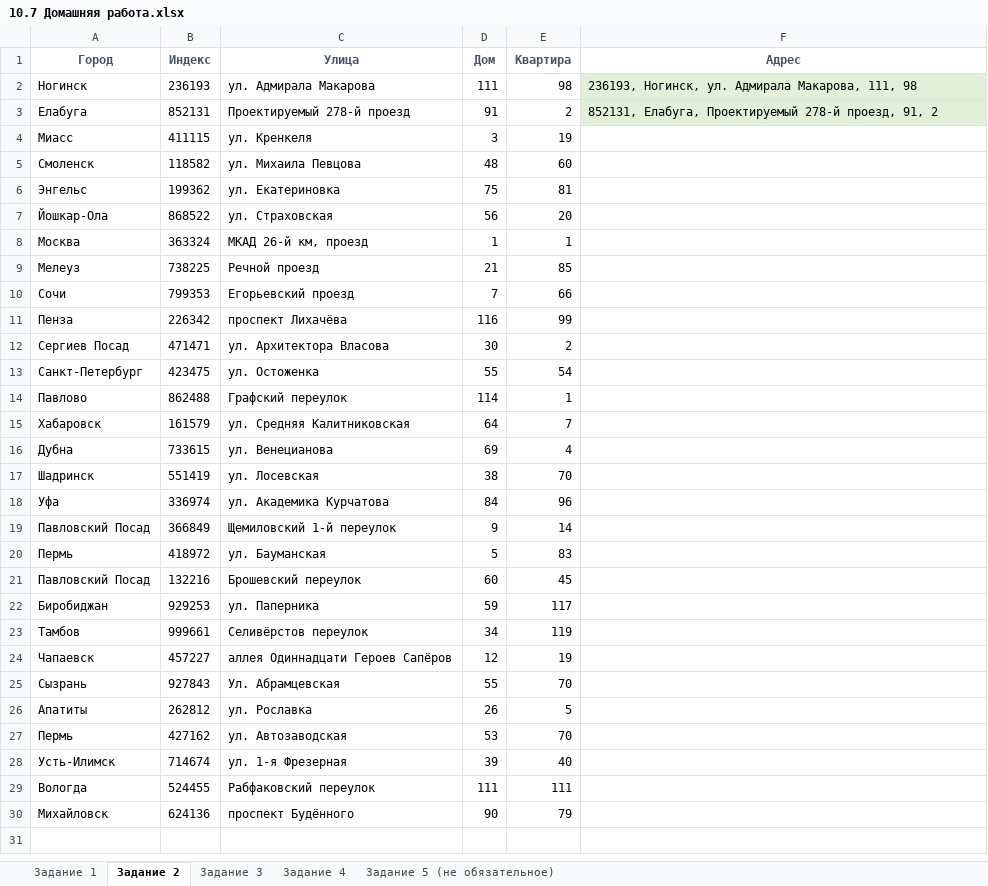
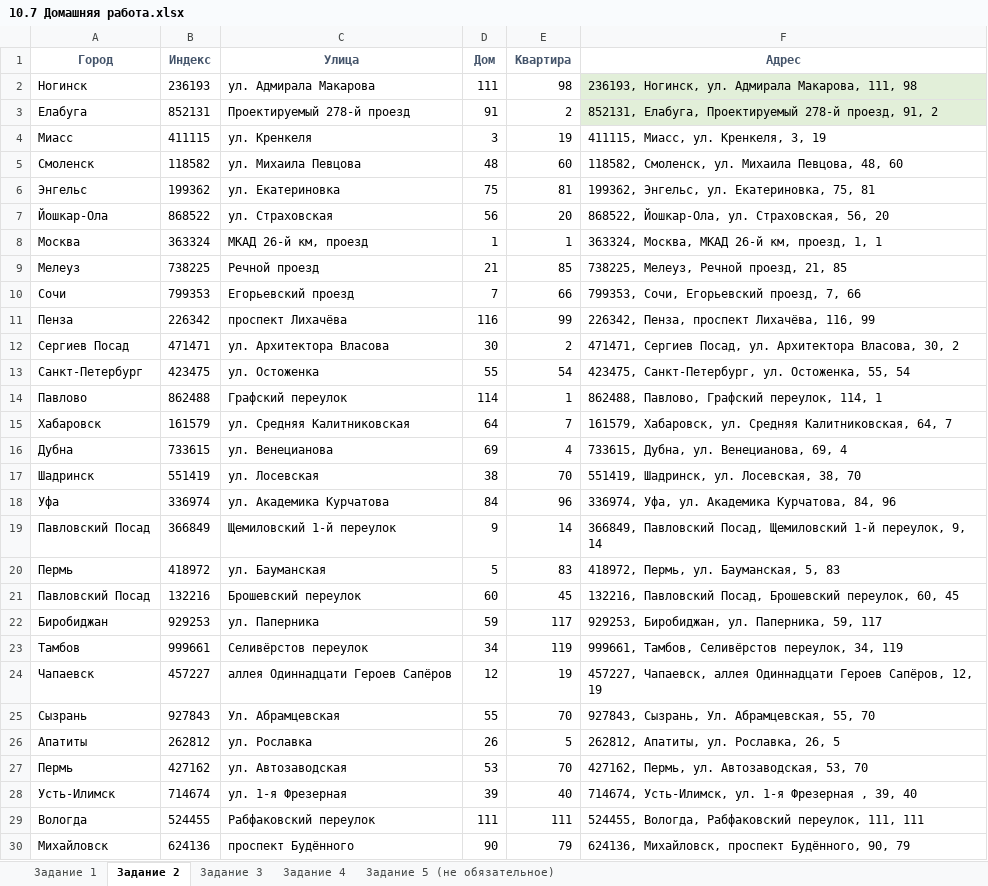
Before and after one commit to VilkovSergey/Excel, an Excel workbook: 10_Модуль/ПРАКТИКА/10.7 Домашняя работа.xlsx, sheet Задание 2, drawn as a sheet; values as stored, in another font and other column widths than the file's, no borders; charts and pictures not drawn; the diff names each change by its address in the sheet, - before the commit and + after, or states it on an @@ line.

```diff
--- a/10_Модуль/ПРАКТИКА/10.7 Домашняя работа.xlsx (sheet Задание 2)
+++ b/10_Модуль/ПРАКТИКА/10.7 Домашняя работа.xlsx (sheet Задание 2)
-F4 (Адрес): (empty)
+F4 (Адрес): 411115, Миасс, ул. Кренкеля, 3, 19
-F5 (Адрес): (empty)
+F5 (Адрес): 118582, Смоленск, ул. Михаила Певцова, 48, 60
-F6 (Адрес): (empty)
+F6 (Адрес): 199362, Энгельс, ул. Екатериновка, 75, 81
-F7 (Адрес): (empty)
+F7 (Адрес): 868522, Йошкар-Ола, ул. Страховская, 56, 20
-F8 (Адрес): (empty)
+F8 (Адрес): 363324, Москва, МКАД 26-й км, проезд, 1, 1
-F9 (Адрес): (empty)
+F9 (Адрес): 738225, Мелеуз, Речной проезд, 21, 85
-F10 (Адрес): (empty)
+F10 (Адрес): 799353, Сочи, Егорьевский проезд, 7, 66
-F11 (Адрес): (empty)
+F11 (Адрес): 226342, Пенза, проспект Лихачёва, 116, 99
-F12 (Адрес): (empty)
+F12 (Адрес): 471471, Сергиев Посад, ул. Архитектора Власова, 30, 2
-F13 (Адрес): (empty)
+F13 (Адрес): 423475, Санкт-Петербург, ул. Остоженка, 55, 54
-F14 (Адрес): (empty)
+F14 (Адрес): 862488, Павлово, Графский переулок, 114, 1
-F15 (Адрес): (empty)
+F15 (Адрес): 161579, Хабаровск, ул. Средняя Калитниковская, 64, 7
-F16 (Адрес): (empty)
+F16 (Адрес): 733615, Дубна, ул. Венецианова, 69, 4
-F17 (Адрес): (empty)
+F17 (Адрес): 551419, Шадринск, ул. Лосевская, 38, 70
-F18 (Адрес): (empty)
+F18 (Адрес): 336974, Уфа, ул. Академика Курчатова, 84, 96
-F19 (Адрес): (empty)
+F19 (Адрес): 366849, Павловский Посад, Щемиловский 1-й переулок, 9, 14
-F20 (Адрес): (empty)
+F20 (Адрес): 418972, Пермь, ул. Бауманская, 5, 83
-F21 (Адрес): (empty)
+F21 (Адрес): 132216, Павловский Посад, Брошевский переулок, 60, 45
-F22 (Адрес): (empty)
+F22 (Адрес): 929253, Биробиджан, ул. Паперника, 59, 117
-F23 (Адрес): (empty)
+F23 (Адрес): 999661, Тамбов, Селивёрстов переулок, 34, 119
-F24 (Адрес): (empty)
+F24 (Адрес): 457227, Чапаевск, аллея Одиннадцати Героев Сапёров, 12, 19
-F25 (Адрес): (empty)
+F25 (Адрес): 927843, Сызрань, Ул. Абрамцевская, 55, 70
-F26 (Адрес): (empty)
+F26 (Адрес): 262812, Апатиты, ул. Рославка, 26, 5
-F27 (Адрес): (empty)
+F27 (Адрес): 427162, Пермь, ул. Автозаводская, 53, 70
-F28 (Адрес): (empty)
+F28 (Адрес): 714674, Усть-Илимск, ул. 1-я Фрезерная , 39, 40
-F29 (Адрес): (empty)
+F29 (Адрес): 524455, Вологда, Рабфаковский переулок, 111, 111
-F30 (Адрес): (empty)
+F30 (Адрес): 624136, Михайловск, проспект Будённого, 90, 79
```
Also changed, not shown: sheet Задание 4, sheet Задание 1, sheet Задание 5 (не обязательное), sheet Задание 3, charts or pictures, 10_Модуль/10.1 Текстовые функции (исходные данные)_МОЙ.xlsx.
